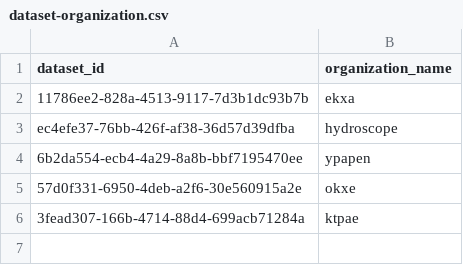
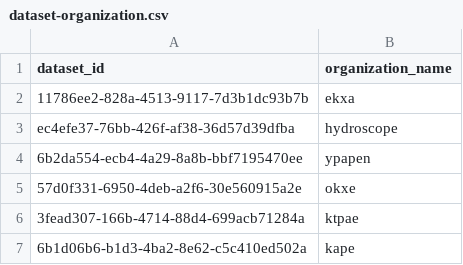
Before and after one commit to PublicaMundi/labs.geodata.gov.gr, a CSV file: deploy/files/groups/ckan/initialize/dataset-organization.csv, drawn as a sheet; the diff names each change by its address in the sheet, - before the commit and + after, or states it on an @@ line.

Commit message:
Added sample configuration for CKAN initial resources

```diff
--- a/deploy/files/groups/ckan/initialize/dataset-organization.csv
+++ b/deploy/files/groups/ckan/initialize/dataset-organization.csv
+row 7: 6b1d06b6-b1d3-4ba2-8e62-c5c410ed502a | kape
```
Also changed, not shown: 3 other files.
